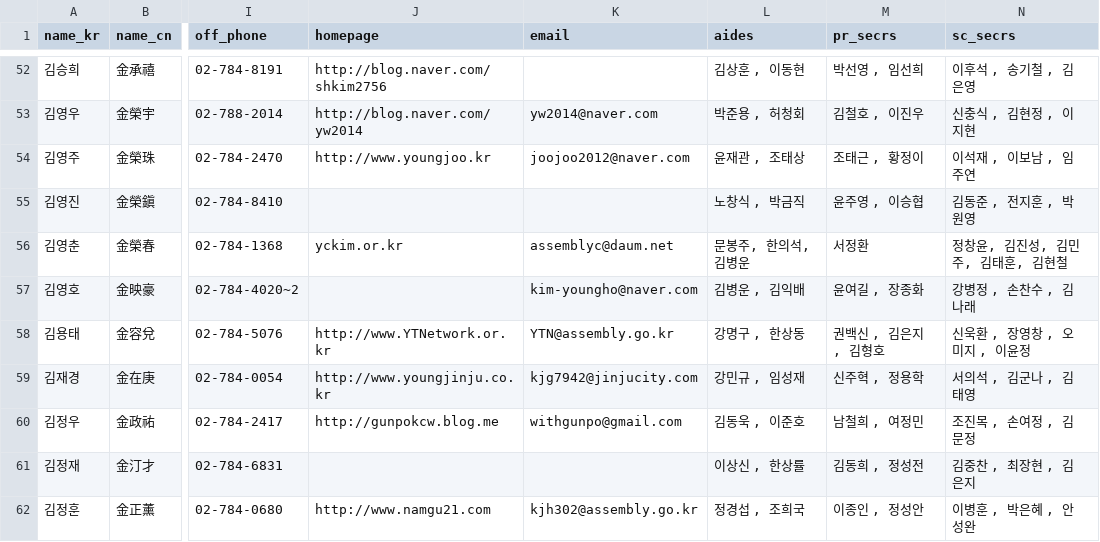
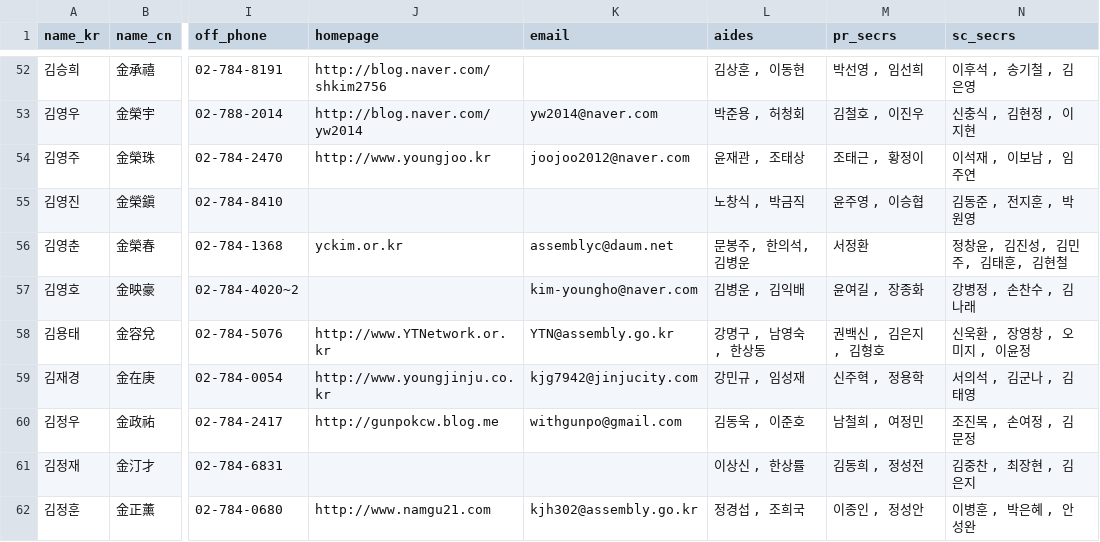
Before and after one commit to teampopong/data-assembly, a CSV file: assembly.csv, drawn as a sheet; only a part is shown, gaps mark what is left out; the diff covers the shown part only; the diff names each change by its address in the sheet, - before the commit and + after, or states it on an @@ line.

```diff
--- a/assembly.csv
+++ b/assembly.csv
-L58 (aides): 강명구 , 한상동
+L58 (aides): 강명구 , 남영숙 , 한상동
```
Also changed, not shown: 4 edited cells elsewhere in this file, 1 other file.
